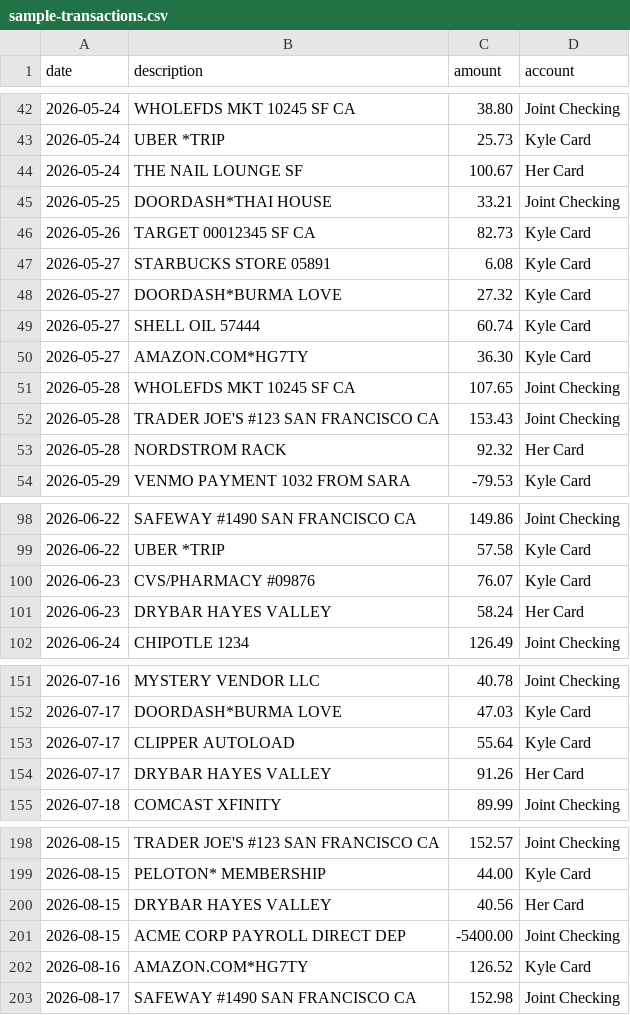
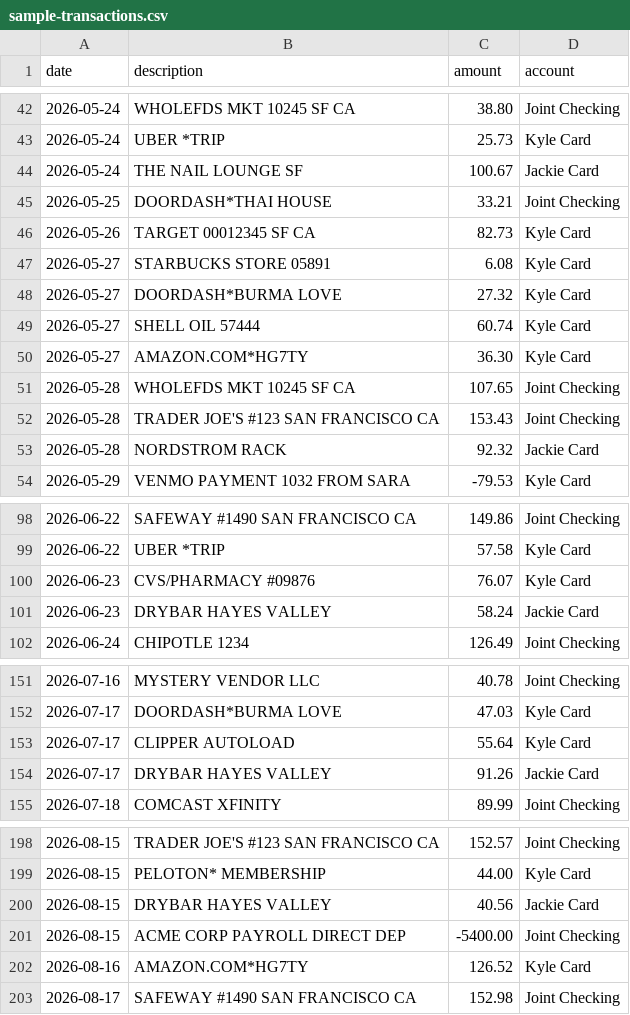
Before and after one commit to kylemcleland/finance, a CSV file: samples/sample-transactions.csv, drawn as a sheet; only a part is shown, gaps mark what is left out; the diff covers the shown part only.

```diff
--- a/samples/sample-transactions.csv
+++ b/samples/sample-transactions.csv
@@ -43,3 +43,3 @@ date,description,amount,account
 2026-05-24,UBER *TRIP,25.73,Kyle Card
-2026-05-24,THE NAIL LOUNGE SF,100.67,Her Card
+2026-05-24,THE NAIL LOUNGE SF,100.67,Jackie Card
 2026-05-25,DOORDASH*THAI HOUSE,33.21,Joint Checking
@@ -52,3 +52,3 @@ date,description,amount,account
 2026-05-28,TRADER JOE'S #123 SAN FRANCISCO CA,153.43,Joint Checking
-2026-05-28,NORDSTROM RACK,92.32,Her Card
+2026-05-28,NORDSTROM RACK,92.32,Jackie Card
 2026-05-29,VENMO PAYMENT 1032 FROM SARA,-79.53,Kyle Card
@@ -100,3 +100,3 @@ date,description,amount,account
 2026-06-23,CVS/PHARMACY #09876,76.07,Kyle Card
-2026-06-23,DRYBAR HAYES VALLEY,58.24,Her Card
+2026-06-23,DRYBAR HAYES VALLEY,58.24,Jackie Card
 2026-06-24,CHIPOTLE 1234,126.49,Joint Checking
@@ -153,3 +153,3 @@ date,description,amount,account
 2026-07-17,CLIPPER AUTOLOAD,55.64,Kyle Card
-2026-07-17,DRYBAR HAYES VALLEY,91.26,Her Card
+2026-07-17,DRYBAR HAYES VALLEY,91.26,Jackie Card
 2026-07-18,COMCAST XFINITY,89.99,Joint Checking
@@ -199,3 +199,3 @@ date,description,amount,account
 2026-08-15,PELOTON* MEMBERSHIP,44.00,Kyle Card
-2026-08-15,DRYBAR HAYES VALLEY,40.56,Her Card
+2026-08-15,DRYBAR HAYES VALLEY,40.56,Jackie Card
 2026-08-15,ACME CORP PAYROLL DIRECT DEP,-5400.00,Joint Checking
```
Also changed, not shown: 13 edited cells elsewhere in this file, 18 other files.
